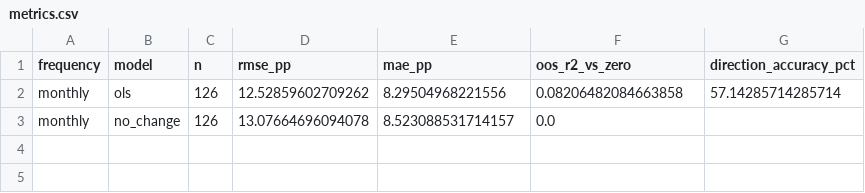
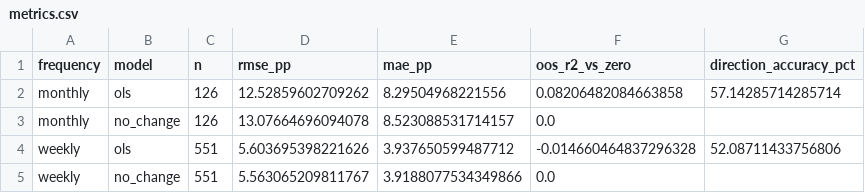
Before and after one commit to Adkid-Zephyr/fe-oil-group-work, a CSV file: data/results/Felix-fixed-split-2014/metrics.csv, drawn as a sheet.

Commit message:
Complete weekly fixed-split evaluation using Ronan cleaned input convention

```diff
--- a/data/results/Felix-fixed-split-2014/metrics.csv
+++ b/data/results/Felix-fixed-split-2014/metrics.csv
@@ -3 +3,3 @@ monthly,ols,126,12.52859602709262,8.29504968221556,0.08206482084663858,57.142857
 monthly,no_change,126,13.07664696094078,8.523088531714157,0.0,
+weekly,ols,551,5.603695398221626,3.937650599487712,-0.014660464837296328,52.08711433756806
+weekly,no_change,551,5.563065209811767,3.9188077534349866,0.0,
```
Also changed, not shown: 8 other files.
